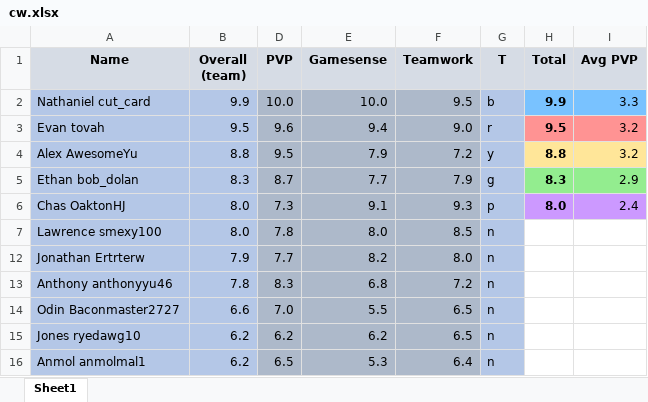
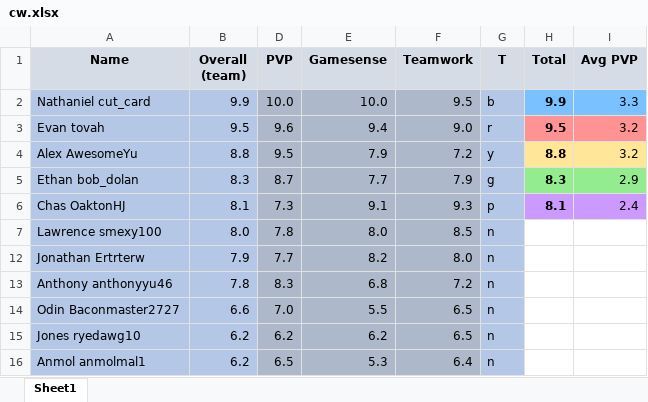
Before and after one commit to TroyNeubauer/CWTeams, an Excel workbook: cw.xlsx, sheet Sheet1, drawn as a sheet; only a part is shown; values as stored, in another font and other column widths than the file's, no borders; conditional formats not drawn; the diff names each change by its address in the sheet, - before the commit and + after, or states it on an @@ line.

```diff
--- a/cw.xlsx (sheet Sheet1)
+++ b/cw.xlsx (sheet Sheet1)
-B6 (Overall (team)): 8.0
+B6 (Overall (team)): 8.1
-H6 (Total): 8.0
+H6 (Total): 8.1
```
Also changed, not shown: 3 other files.
